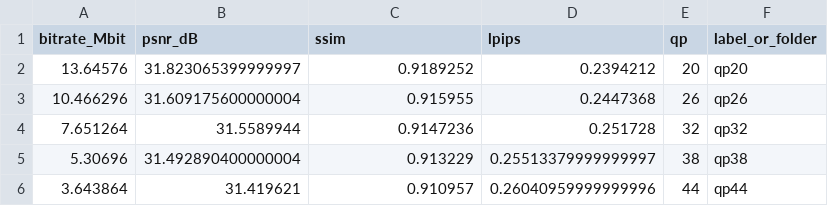
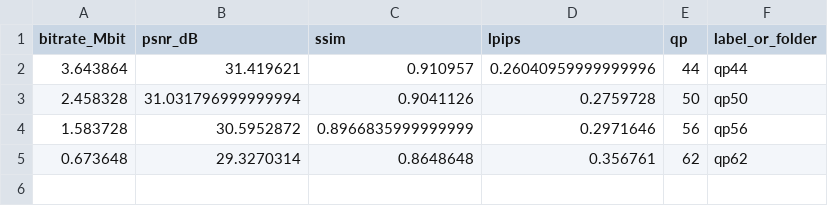
Before and after one commit to Tung-I/DCVC, a CSV file: plots/rd_points_ours_av1.csv, drawn as a sheet.

```diff
--- a/plots/rd_points_ours_av1.csv
+++ b/plots/rd_points_ours_av1.csv
@@ -1,6 +1,5 @@
 bitrate_Mbit,psnr_dB,ssim,lpips,qp,label_or_folder
-13.64576,31.823065399999997,0.9189252,0.2394212,20,qp20
-10.466296,31.609175600000004,0.915955,0.2447368,26,qp26
-7.651264,31.5589944,0.9147236,0.251728,32,qp32
-5.30696,31.492890400000004,0.913229,0.25513379999999997,38,qp38
 3.643864,31.419621,0.910957,0.26040959999999996,44,qp44
+2.458328,31.031796999999994,0.9041126,0.2759728,50,qp50
+1.583728,30.5952872,0.8966835999999999,0.2971646,56,qp56
+0.673648,29.3270314,0.8648648,0.356761,62,qp62
```
Also changed, not shown: plots/rd_points_ours_hevc.csv, plots/rd_points_ours_vp9.csv, 18 other files.
